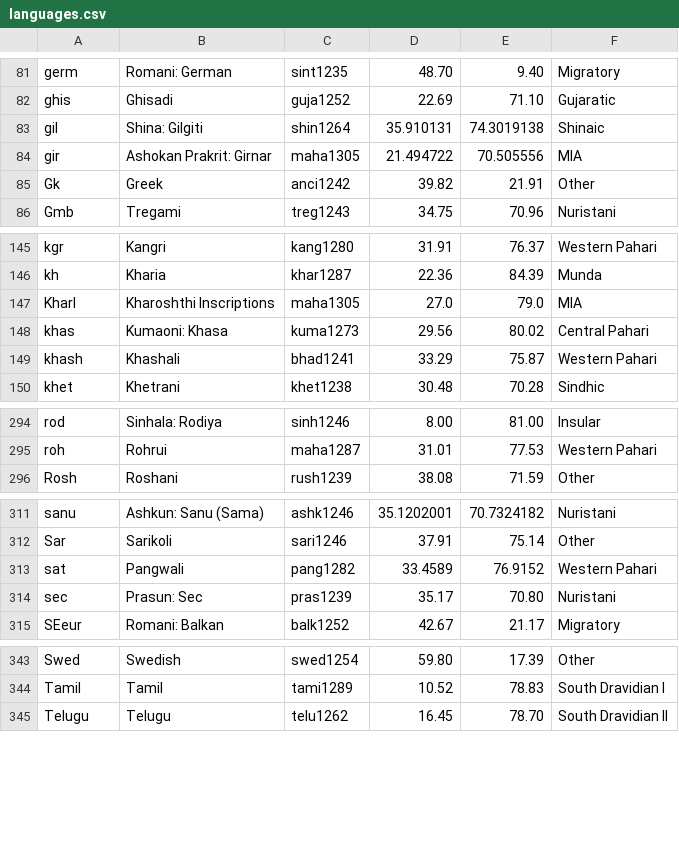
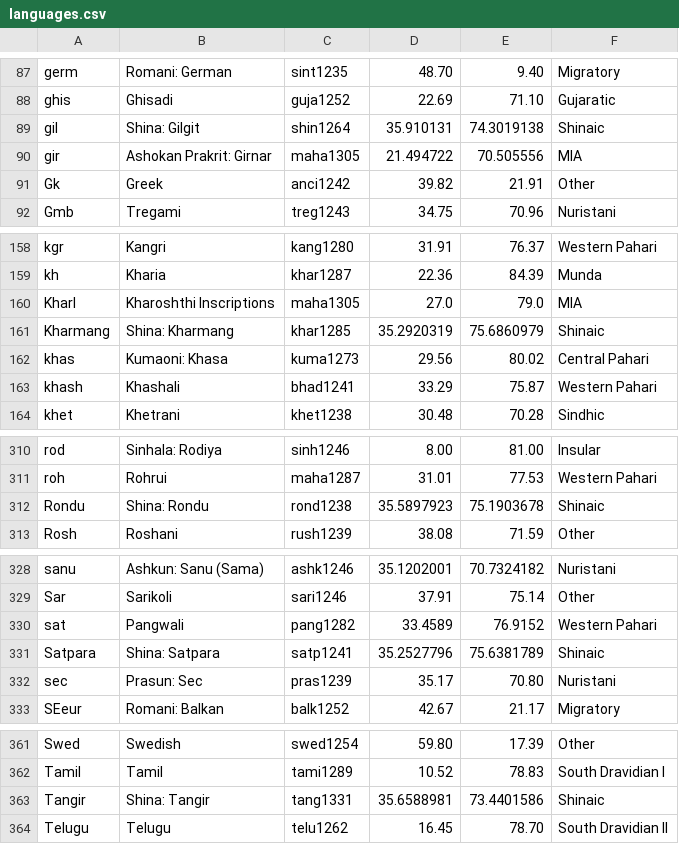
Before and after one commit to moli-mandala/data, a CSV file: cldf/languages.csv, drawn as a sheet; only a part is shown, gaps mark what is left out; the diff covers the shown part only.

```diff
--- a/cldf/languages.csv
+++ b/cldf/languages.csv
@@ -82,3 +88,3 @@ germ,Romani: German,sint1235,48.70,9.40,Migratory
 ghis,Ghisadi,guja1252,22.69,71.10,Gujaratic
-gil,Shina: Gilgiti,shin1264,35.910131,74.3019138,Shinaic
+gil,Shina: Gilgit,shin1264,35.910131,74.3019138,Shinaic
 gir,Ashokan Prakrit: Girnar,maha1305,21.494722,70.505556,MIA
@@ -147,2 +160,3 @@ kh,Kharia,khar1287,22.36,84.39,Munda
 KharI,Kharoshthi Inscriptions,maha1305,27.0,79.0,MIA
+Kharmang,Shina: Kharmang,khar1285,35.2920319,75.6860979,Shinaic
 khas,Kumaoni: Khasa,kuma1273,29.56,80.02,Central Pahari
@@ -295,2 +311,3 @@ rod,Sinhala: Rodiya,sinh1246,8.00,81.00,Insular
 roh,Rohrui,maha1287,31.01,77.53,Western Pahari
+Rondu,Shina: Rondu,rond1238,35.5897923,75.1903678,Shinaic
 Rosh,Roshani,rush1239,38.08,71.59,Other
@@ -313,2 +330,3 @@ Sar,Sarikoli,sari1246,37.91,75.14,Other
 sat,Pangwali,pang1282,33.4589,76.9152,Western Pahari
+Satpara,Shina: Satpara,satp1241,35.2527796,75.6381789,Shinaic
 sec,Prasun: Sec,pras1239,35.17,70.80,Nuristani
@@ -344,2 +362,3 @@ Swed,Swedish,swed1254,59.80,17.39,Other
 Tamil,Tamil,tami1289,10.52,78.83,South Dravidian I
+Tangir,Shina: Tangir,tang1331,35.6588981,73.4401586,Shinaic
 Telugu,Telugu,telu1262,16.45,78.70,South Dravidian II
```
Also changed, not shown: 15 added rows, 1 moved row and 4 edited cells elsewhere in this file, 12 other files.
